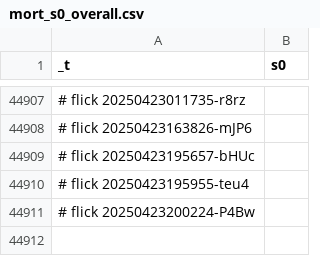
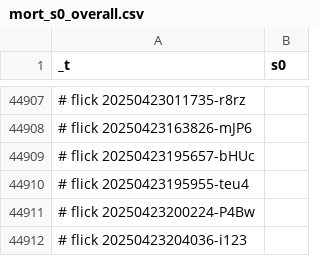
Before and after one commit to abikesa/manhattan, a CSV file: kitabo/ensi/testbin/test3/assets/csv/mort_s0_overall.csv, drawn as a sheet; only a part is shown, gaps mark what is left out.

Commit message:
kitabo/ensi/testbin/test3/assets/csv/mort_s0_overall.csv

```diff
--- a/kitabo/ensi/testbin/test3/assets/csv/mort_s0_overall.csv
+++ b/kitabo/ensi/testbin/test3/assets/csv/mort_s0_overall.csv
@@ -44911 +44911,2 @@ _t,s0
 # flick 20250423200224-P4Bw
+# flick 20250423204036-i123
```
